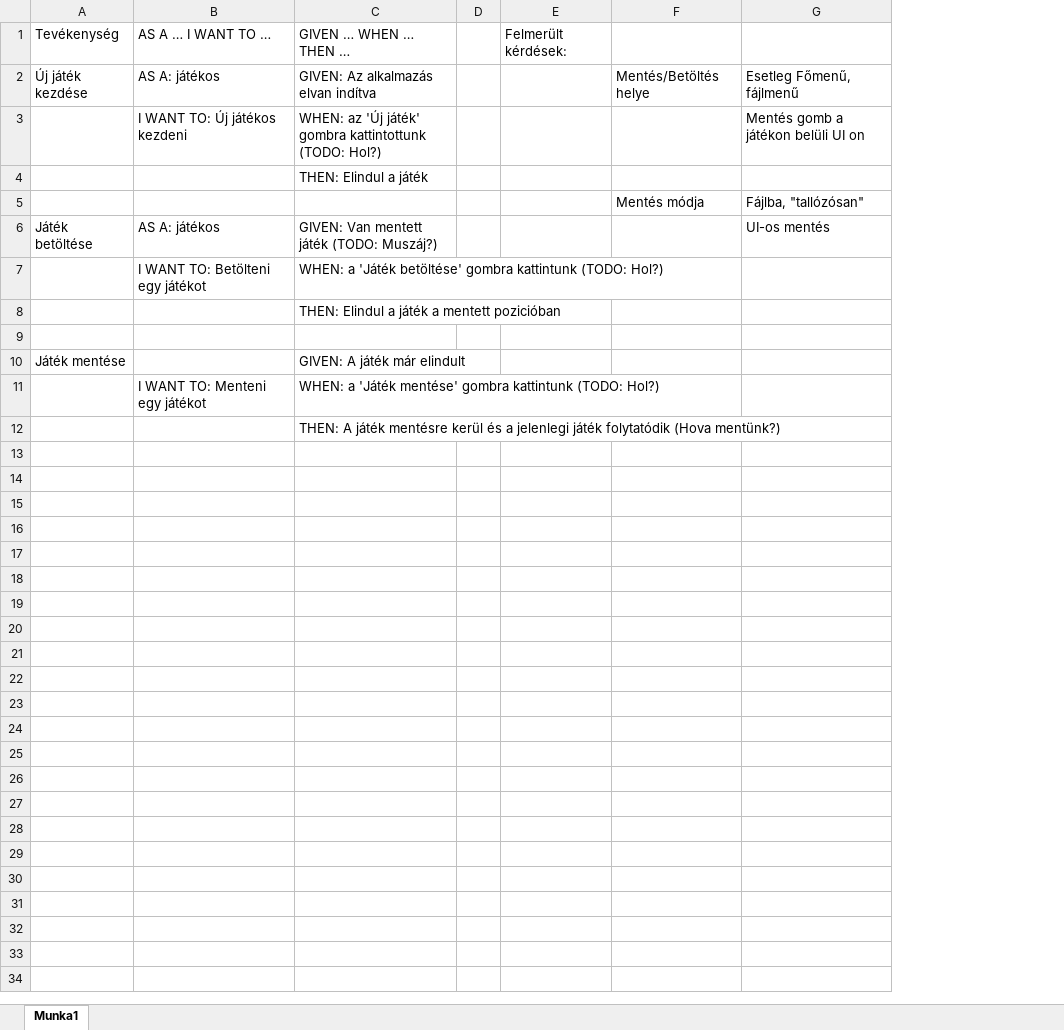
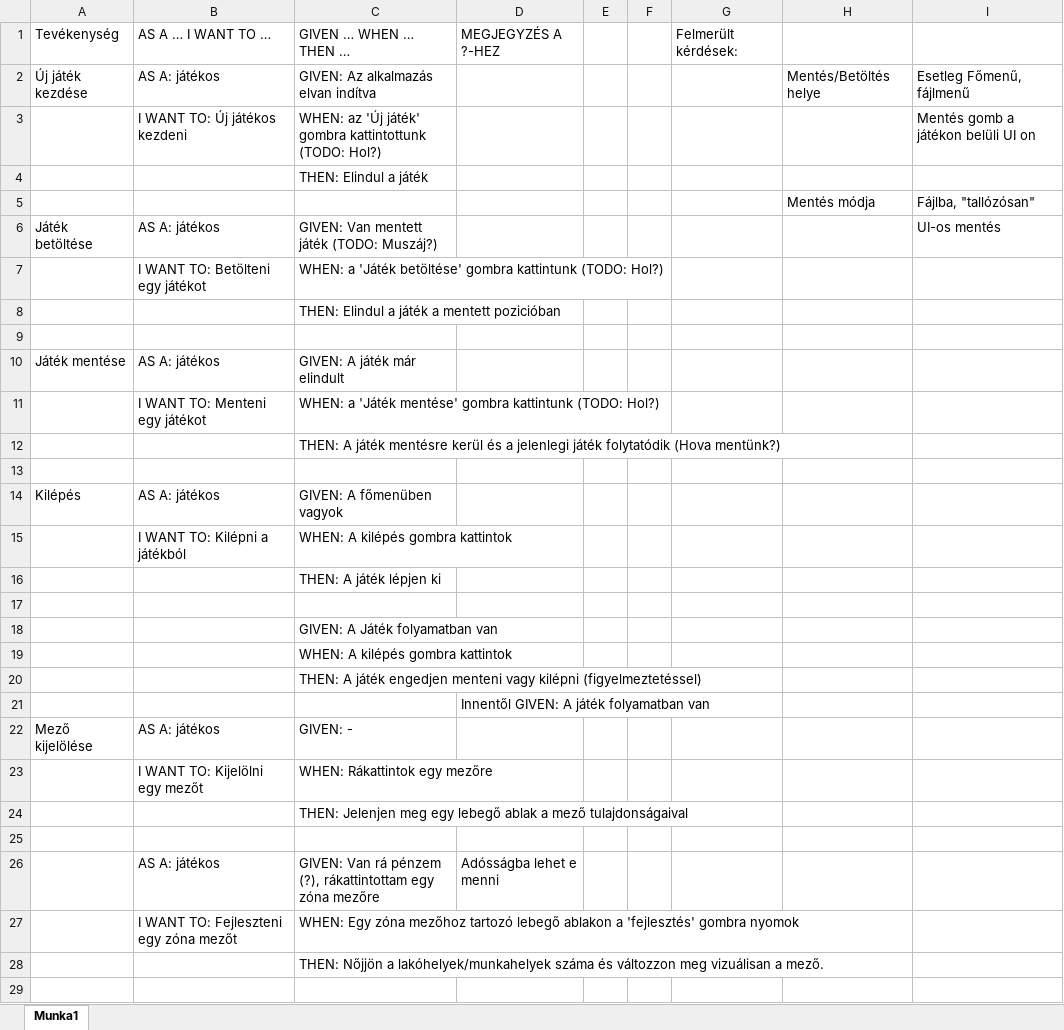
Before and after one commit to IModer/Philosophers-Project, an Excel workbook: Meta/user-story/user-story.xlsx, sheet Munka1, drawn as a sheet; only a part is shown; values as stored, in another font and other column widths than the file's, no borders; the diff covers the shown part only; the diff names each change by its address in the sheet, - before the commit and + after, or states it on an @@ line.

Commit message:
Finished user-story

```diff
--- a/Meta/user-story/user-story.xlsx (sheet Munka1)
+++ b/Meta/user-story/user-story.xlsx (sheet Munka1)
+column D, row 1: MEGJEGYZÉS A ?-HEZ
+column F, empty
-B10: (empty)
+B10: AS A: játékos
+row 13: (empty)
+row 14: Kilépés | AS A: játékos | GIVEN: A főmenüben vagyok
+row 15:  | I WANT TO: Kilépni a játékból | WHEN: A kilépés gombra kattintok
+row 16:  |  | THEN: A játék lépjen ki
+row 17: (empty)
+row 18:  |  | GIVEN: A Játék folyamatban van
+row 19:  |  | WHEN: A kilépés gombra kattintok
+row 20:  |  | THEN: A játék engedjen menteni vagy kilépni (figyelmeztetéssel)
+row 21:  |  |  | Innentől GIVEN: A játék folyamatban van
+row 22: Mező kijelölése | AS A: játékos | GIVEN: -
+row 23:  | I WANT TO: Kijelölni egy mezőt | WHEN: Rákattintok egy mezőre
+row 24:  |  | THEN: Jelenjen meg egy lebegő ablak a mező tulajdonságaival
+row 25: (empty)
+row 26:  | AS A: játékos | GIVEN: Van rá pénzem (?), rákattintottam egy zóna mezőre | Adósságba lehet e menni
+row 27:  | I WANT TO: Fejleszteni egy zóna mezőt | WHEN: Egy zóna mezőhoz tartozó lebegő ablakon a 'fejlesztés' gombra nyomok
+row 28:  |  | THEN: Nőjjön a lakóhelyek/munkahelyek száma és változzon meg vizuálisan a mező.
+row 29: (empty)
```
Also changed, not shown: 59 added rows elsewhere in this sheet.
